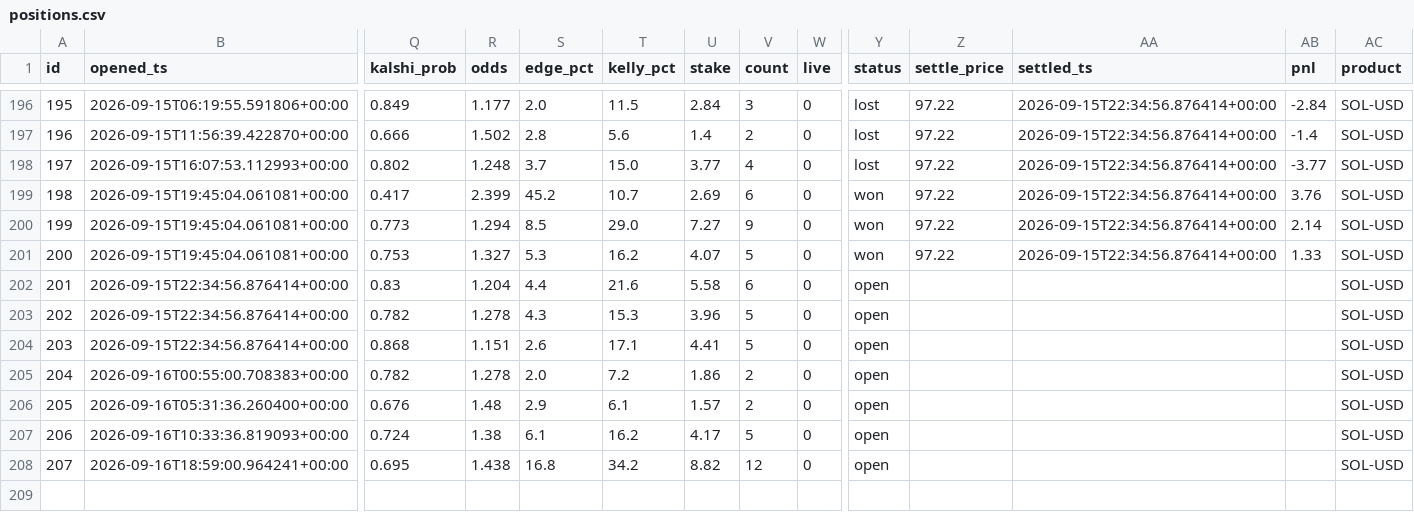
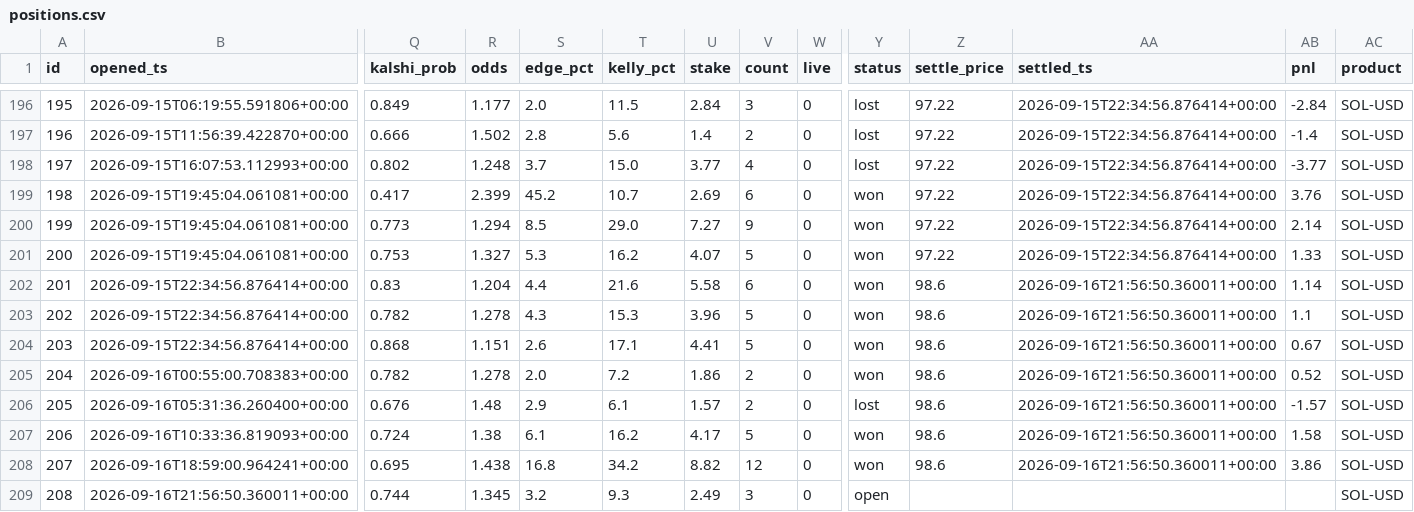
Before and after one commit to JorgeCampe/crypto-signals-bot, a CSV file: crypto_signals_bot/data/positions.csv, drawn as a sheet; only a part is shown, gaps mark what is left out; rows hold the shown columns only; the diff names each change by its address in the sheet, - before the commit and + after, or states it on an @@ line.

```diff
--- a/crypto_signals_bot/data/positions.csv
+++ b/crypto_signals_bot/data/positions.csv
-Y202:Y205 (status): open
+Y202:Y205 (status): won
-Z202:Z208 (settle_price): (empty)
+Z202:Z208 (settle_price): 98.6
-AA202:AA208 (settled_ts): (empty)
+AA202:AA208 (settled_ts): 2026-09-16T21:56:50.360011+00:00
-AB202 (pnl): (empty)
+AB202 (pnl): 1.14
-AB203 (pnl): (empty)
+AB203 (pnl): 1.1
-AB204 (pnl): (empty)
+AB204 (pnl): 0.67
-AB205 (pnl): (empty)
+AB205 (pnl): 0.52
-Y206 (status): open
+Y206 (status): lost
-AB206 (pnl): (empty)
+AB206 (pnl): -1.57
-Y207:Y208 (status): open
+Y207:Y208 (status): won
-AB207 (pnl): (empty)
+AB207 (pnl): 1.58
-AB208 (pnl): (empty)
+AB208 (pnl): 3.86
+row 209: 208 | 2026-09-16T21:56:50.360011+00:00 | 0.744 | 1.345 | 3.2 | 9.3 | 2.49 | 3 | 0 | open |  |  |  | SOL-USD
```
Also changed, not shown: crypto_signals_bot/data/equity.csv, crypto_signals_bot/data/signals.csv, 2 other files.
